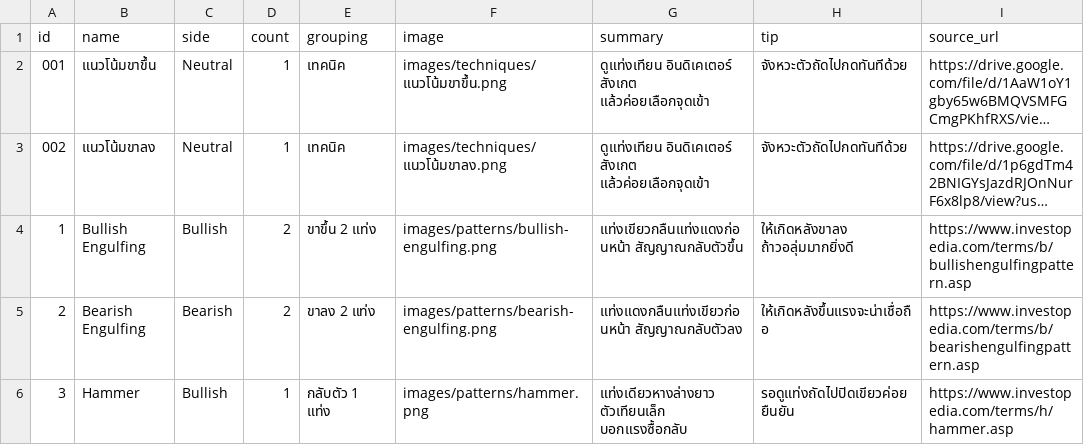
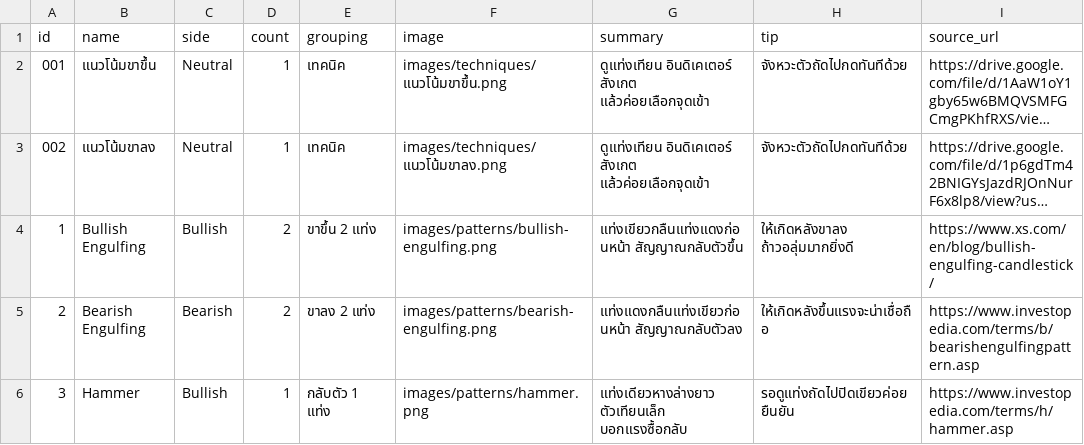
Before and after one commit to tontakankeawpang321-glitch/krsitsdeeka, a CSV file: candlestick_full_local_with_real_data.csv, drawn as a sheet; only a part is shown; long unchanged cells end in …; the diff names each change by its address in the sheet, - before the commit and + after, or states it on an @@ line.

Commit message:
Update candlestick_full_local_with_real_data.csv

```diff
--- a/candlestick_full_local_with_real_data.csv
+++ b/candlestick_full_local_with_real_data.csv
-I4 (source_url): https://www.investopedia.com/terms/b/bullishengulfingpattern.asp
+I4 (source_url): https://www.xs.com/en/blog/bullish-engulfing-candlestick/
```
